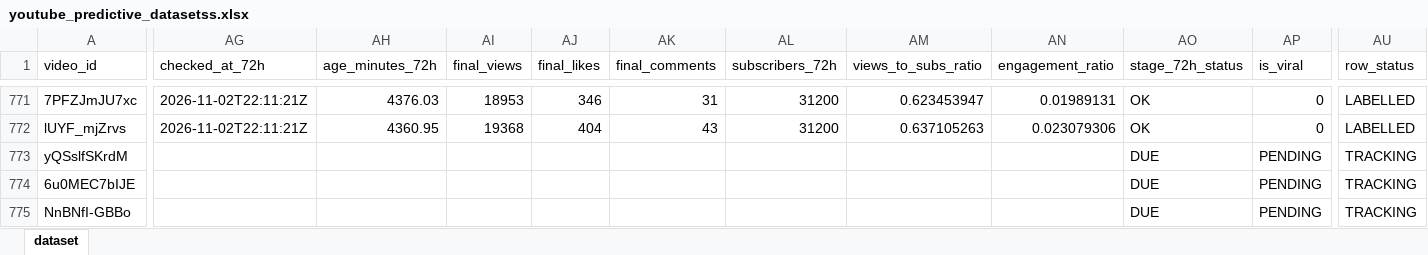
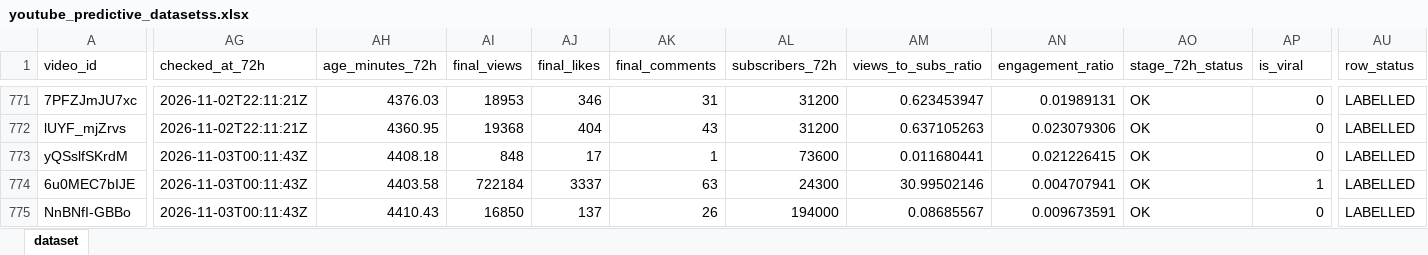
Before and after one commit to stamatis02/Bachelor-Thesislast, an Excel workbook: youtube_predictive_datasetss.xlsx, sheet dataset, drawn as a sheet; only a part is shown, gaps mark what is left out; values as stored, in another font and other column widths than the file's, no borders; the diff covers the shown part only; the diff names each change by its address in the sheet, - before the commit and + after, or states it on an @@ line.

```diff
--- a/youtube_predictive_datasetss.xlsx (sheet dataset)
+++ b/youtube_predictive_datasetss.xlsx (sheet dataset)
-AG773:AG775 (checked_at_72h): (empty)
+AG773:AG775 (checked_at_72h): 2026-11-03T00:11:43Z
-AH773 (age_minutes_72h): (empty)
+AH773 (age_minutes_72h): 4408.18
-AI773 (final_views): (empty)
+AI773 (final_views): 848
-AJ773 (final_likes): (empty)
+AJ773 (final_likes): 17
-AK773 (final_comments): (empty)
+AK773 (final_comments): 1
-AL773 (subscribers_72h): (empty)
+AL773 (subscribers_72h): 73600
-AM773 (views_to_subs_ratio): (empty)
+AM773 (views_to_subs_ratio): 0.011680441
-AN773 (engagement_ratio): (empty)
+AN773 (engagement_ratio): 0.021226415
-AO773:AO775 (stage_72h_status): DUE
+AO773:AO775 (stage_72h_status): OK
-AP773 (is_viral): PENDING
+AP773 (is_viral): 0
-AU773:AU775 (row_status): TRACKING
+AU773:AU775 (row_status): LABELLED
-AH774 (age_minutes_72h): (empty)
+AH774 (age_minutes_72h): 4403.58
-AI774 (final_views): (empty)
+AI774 (final_views): 722184
-AJ774 (final_likes): (empty)
+AJ774 (final_likes): 3337
-AK774 (final_comments): (empty)
+AK774 (final_comments): 63
-AL774 (subscribers_72h): (empty)
+AL774 (subscribers_72h): 24300
-AM774 (views_to_subs_ratio): (empty)
+AM774 (views_to_subs_ratio): 30.99502146
-AN774 (engagement_ratio): (empty)
+AN774 (engagement_ratio): 0.004707941
-AP774 (is_viral): PENDING
+AP774 (is_viral): 1
-AH775 (age_minutes_72h): (empty)
+AH775 (age_minutes_72h): 4410.43
-AI775 (final_views): (empty)
+AI775 (final_views): 16850
-AJ775 (final_likes): (empty)
+AJ775 (final_likes): 137
-AK775 (final_comments): (empty)
+AK775 (final_comments): 26
-AL775 (subscribers_72h): (empty)
+AL775 (subscribers_72h): 194000
-AM775 (views_to_subs_ratio): (empty)
+AM775 (views_to_subs_ratio): 0.08685567
-AN775 (engagement_ratio): (empty)
+AN775 (engagement_ratio): 0.009673591
-AP775 (is_viral): PENDING
+AP775 (is_viral): 0
```
Also changed, not shown: 5 added rows and 601 edited cells elsewhere in this sheet, 5 other files.
